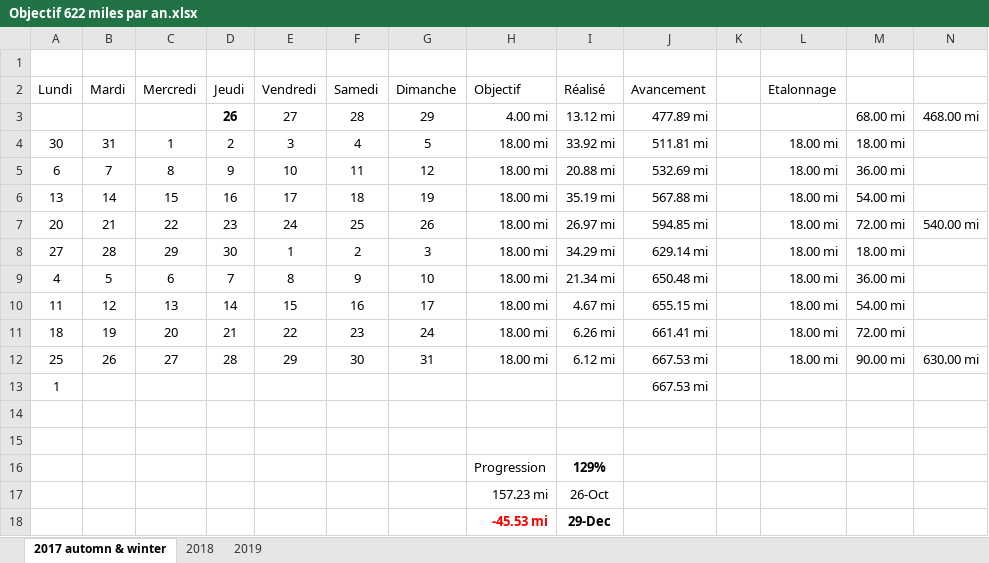
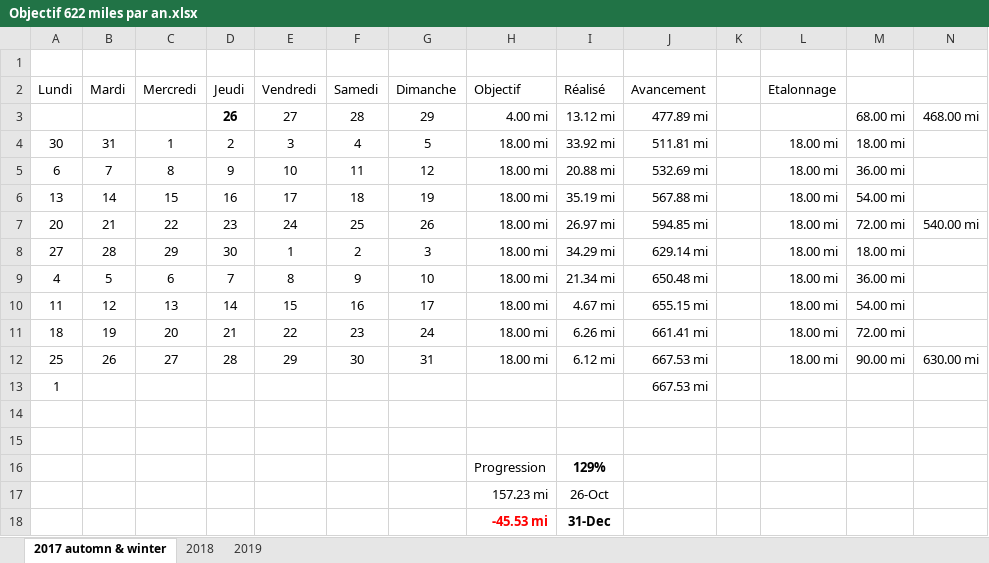
Before and after one commit to yakobibus/Essais, an Excel workbook: Src/622 miles/Objectif 622 miles par an.xlsx, sheet 2017 automn & winter, drawn as a sheet; values as stored, in another font and other column widths than the file's, no borders; conditional formats and table styles not drawn; the diff names each change by its address in the sheet, - before the commit and + after, or states it on an @@ line.

```diff
--- a/Src/622 miles/Objectif 622 miles par an.xlsx (sheet 2017 automn & winter)
+++ b/Src/622 miles/Objectif 622 miles par an.xlsx (sheet 2017 automn & winter)
-I18 (Réalisé): 29-Dec
+I18 (Réalisé): 31-Dec
```
Also changed, not shown: sheet 2018.
